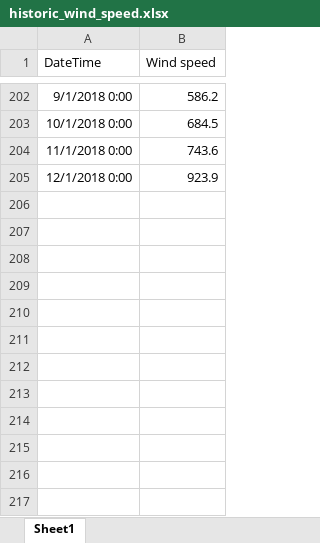
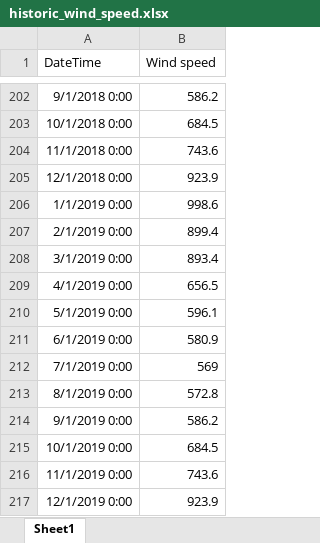
Before and after one commit to anjohann/riskpremium, an Excel workbook: datasets/historic_wind_speed.xlsx, sheet Sheet1, drawn as a sheet; only a part is shown, gaps mark what is left out; values as stored, in another font and other column widths than the file's, no borders; the diff names each change by its address in the sheet, - before the commit and + after, or states it on an @@ line.

```diff
--- a/datasets/historic_wind_speed.xlsx (sheet Sheet1)
+++ b/datasets/historic_wind_speed.xlsx (sheet Sheet1)
+row 206: 1/1/2019 0:00 | 998.6
+row 207: 2/1/2019 0:00 | 899.4
+row 208: 3/1/2019 0:00 | 893.4
+row 209: 4/1/2019 0:00 | 656.5
+row 210: 5/1/2019 0:00 | 596.1
+row 211: 6/1/2019 0:00 | 580.9
+row 212: 7/1/2019 0:00 | 569
+row 213: 8/1/2019 0:00 | 572.8
+row 214: 9/1/2019 0:00 | 586.2
+row 215: 10/1/2019 0:00 | 684.5
+row 216: 11/1/2019 0:00 | 743.6
+row 217: 12/1/2019 0:00 | 923.9
```
Also changed, not shown: datasets/installed_wind_capacity.xlsx.
